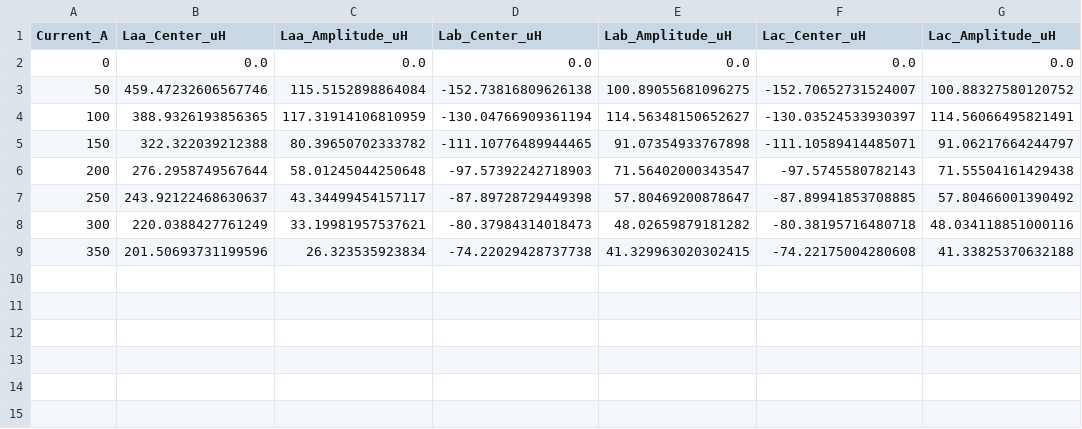
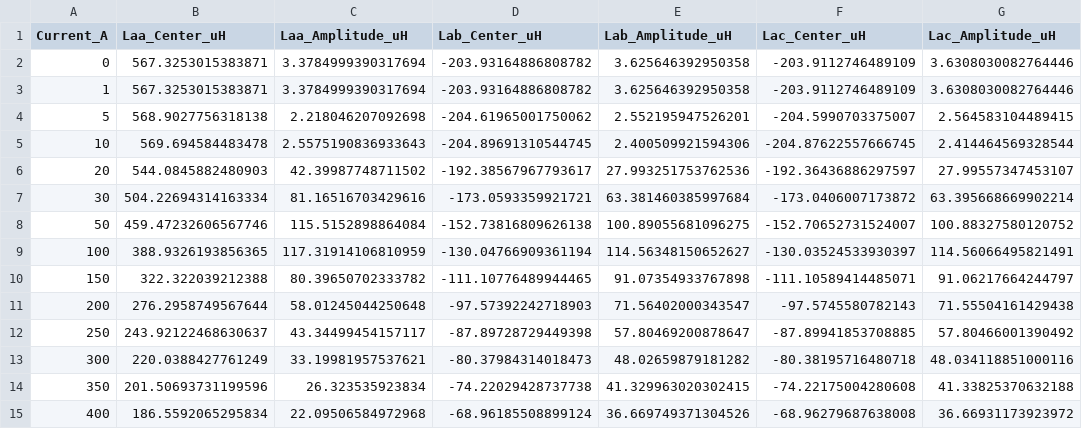
Before and after one commit to Shinjinok/femm_ioniq5, a CSV file: ioniq5-13.FEM_inductance_table_1.csv (was ioniq5-13.FEM_all_currents_inductance_summary.csv), drawn as a sheet.

```diff
--- a/ioniq5-13.FEM_all_currents_inductance_summary.csv
+++ b/ioniq5-13.FEM_inductance_table_1.csv
@@ -1,3 +1,8 @@
 Current_A,Laa_Center_uH,Laa_Amplitude_uH,Lab_Center_uH,Lab_Amplitude_uH,Lac_Center_uH,Lac_Amplitude_uH
-0,0.0,0.0,0.0,0.0,0.0,0.0
+0,567.3253015383871,3.3784999390317694,-203.93164886808782,3.625646392950358,-203.9112746489109,3.6308030082764446
+1,567.3253015383871,3.3784999390317694,-203.93164886808782,3.625646392950358,-203.9112746489109,3.6308030082764446
+5,568.9027756318138,2.218046207092698,-204.61965001750062,2.552195947526201,-204.5990703375007,2.564583104489415
+10,569.694584483478,2.5575190836933643,-204.89691310544745,2.400509921594306,-204.87622557666745,2.414464569328544
+20,544.0845882480903,42.39987748711502,-192.38567967793617,27.993251753762536,-192.36436886297597,27.99557347453107
+30,504.22694314163334,81.16516703429616,-173.0593359921721,63.381460385997684,-173.0406007173872,63.395668669902214
 50,459.47232606567746,115.5152898864084,-152.73816809626138,100.89055681096275,-152.70652731524007,100.88327580120752
@@ -9 +14,2 @@
 350,201.50693731199596,26.323535923834,-74.22029428737738,41.329963020302415,-74.22175004280608,41.33825370632188
+400,186.5592065295834,22.09506584972968,-68.96185508899124,36.669749371304526,-68.96279687638008,36.66931173923972
```
Also changed, not shown: 31 other files.
